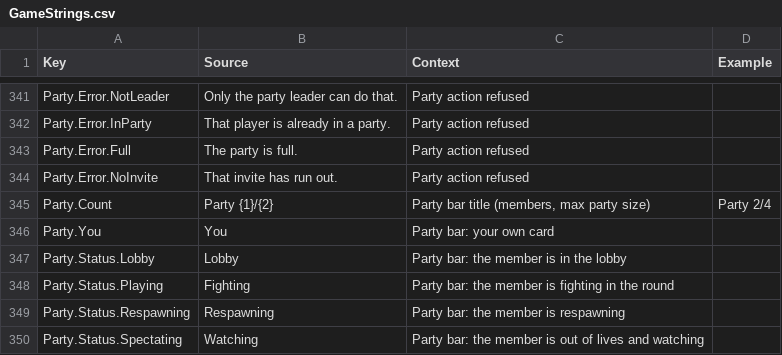
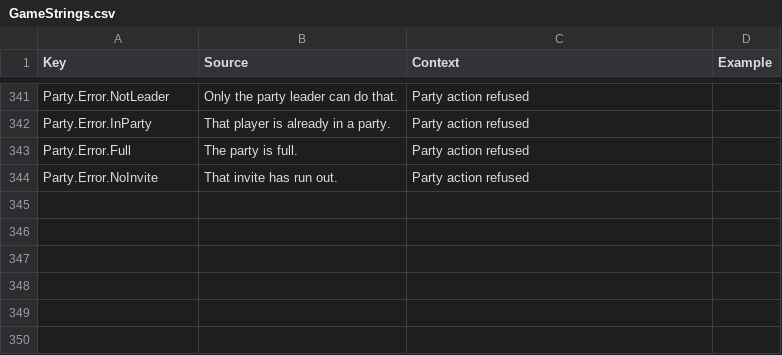
Before and after one commit to xbunny416/House-Brawl, a CSV file: src/localization/GameStrings.csv, drawn as a sheet; only a part is shown, gaps mark what is left out; the diff names each change by its address in the sheet, - before the commit and + after, or states it on an @@ line.

```diff
--- a/src/localization/GameStrings.csv
+++ b/src/localization/GameStrings.csv
-row 345: Party.Count | Party {1}/{2} | Party bar title (members, max party size) | Party 2/4
-row 346: Party.You | You | Party bar: your own card
-row 347: Party.Status.Lobby | Lobby | Party bar: the member is in the lobby
-row 348: Party.Status.Playing | Fighting | Party bar: the member is fighting in the round
-row 349: Party.Status.Respawning | Respawning | Party bar: the member is respawning
-row 350: Party.Status.Spectating | Watching | Party bar: the member is out of lives and watching
```
Also changed, not shown: 3 other files.
